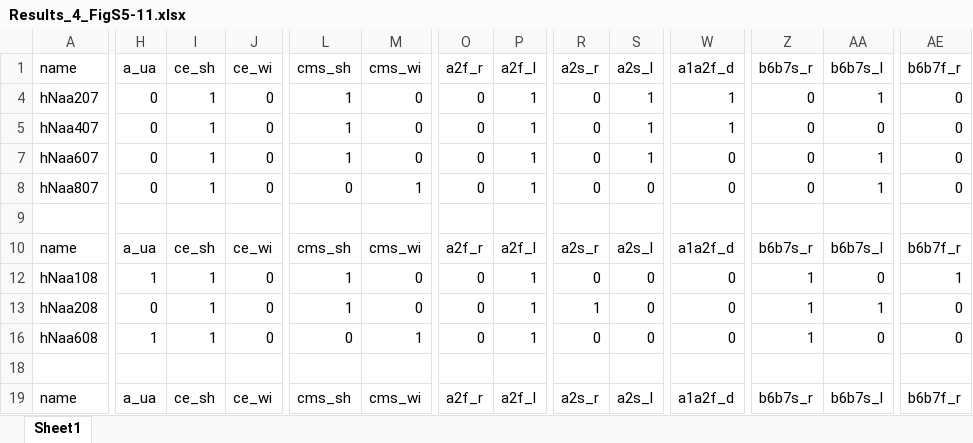
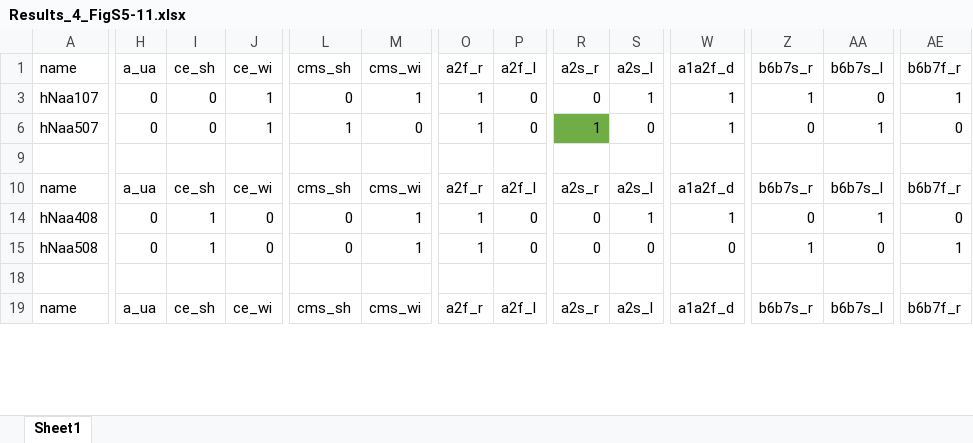
Before and after one commit to PierreBedoucha/ml_tunnels, an Excel workbook: Results_4_FigS5-11.xlsx, sheet Sheet1, drawn as a sheet; only a part is shown, gaps mark what is left out; values as stored, in another font and other column widths than the file's, no borders; conditional formats and table styles not drawn; removed rows and columns are numbered as before the commit, all else as after; rows hold the shown columns only; the diff covers the shown part only; the diff names each change by its address in the sheet, - before the commit and + after, or states it on an @@ line.

Commit message:
Use of fill between for positive and negative difference only

```diff
--- a/Results_4_FigS5-11.xlsx (sheet Sheet1)
+++ b/Results_4_FigS5-11.xlsx (sheet Sheet1)
-A3: hNaa207
+A3: hNaa107
-I3: 1
+I3: 0
-J3: 0
+J3: 1
-L3: 1
+L3: 0
-M3: 0
+M3: 1
-O3: 0
+O3: 1
-P3: 1
+P3: 0
-Z3: 0
+Z3: 1
-AA3: 1
+AA3: 0
-AE3: 0
+AE3: 1
@@ row 5 hidden: hNaa407 | 0 | 1 | 0 | 1 | 0 | 0 | 1 | 0 | 1 | 1 | 0 | 0 | 0 @@
-A6: hNaa607
+A6: hNaa507
-I6: 1
+I6: 0
-J6: 0
+J6: 1
-O6: 0
+O6: 1
-P6: 1
+P6: 0
-R6: 0
+R6: 1
-R6 fill: none
+R6 fill: #70AD47
-S6: 1
+S6: 0
-W6: 0
+W6: 1
@@ row 8 hidden: hNaa807 | 0 | 1 | 0 | 0 | 1 | 0 | 1 | 0 | 0 | 0 | 0 | 1 | 0 @@
@@ row 14 unhidden: hNaa408 | 0 | 1 | 0 | 0 | 1 | 1 | 0 | 0 | 1 | 1 | 0 | 1 | 0 @@
-A15: hNaa108
+A15: hNaa508
-H15: 1
+H15: 0
-L15: 1
+L15: 0
-M15: 0
+M15: 1
-O15: 0
+O15: 1
-P15: 1
+P15: 0
@@ row 13 hidden: hNaa208 | 0 | 1 | 0 | 1 | 0 | 0 | 1 | 1 | 0 | 0 | 1 | 1 | 0 @@
@@ row 16 hidden: hNaa608 | 1 | 1 | 0 | 0 | 1 | 0 | 1 | 0 | 0 | 0 | 1 | 0 | 0 @@
```
Also changed, not shown: 8 hidden or unhidden rows and 43 edited cells elsewhere in this sheet, 1 other file.
